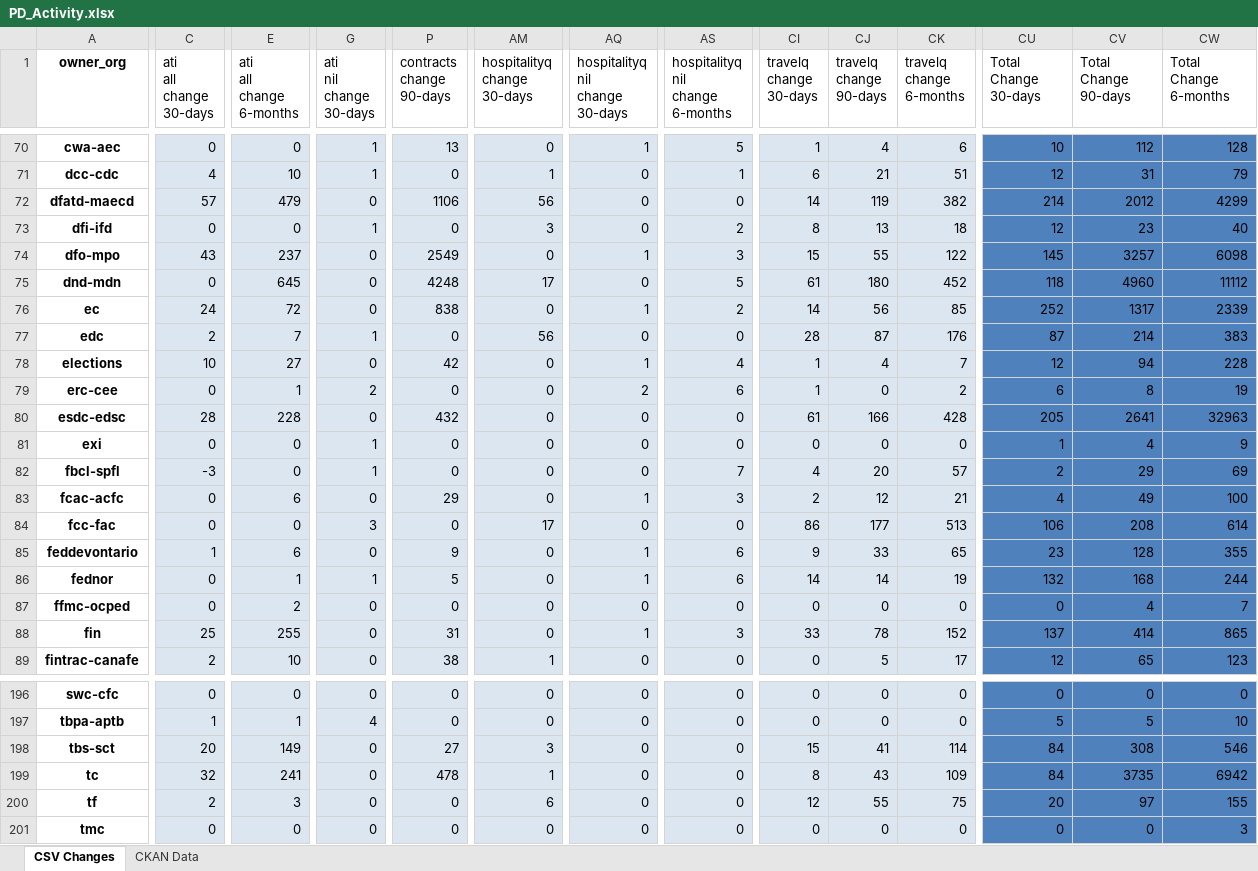
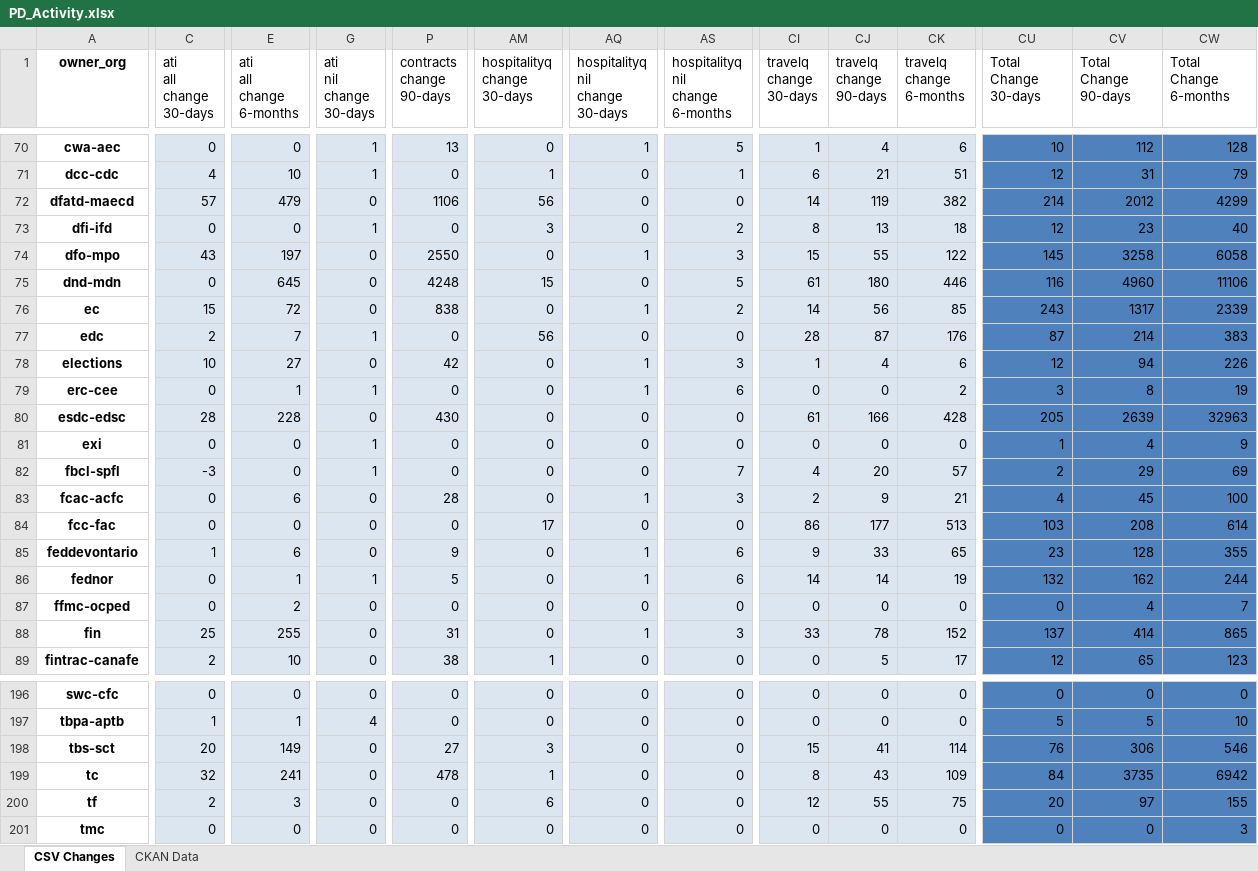
Before and after one commit to PatLittle/analytics-corporate-reporting, an Excel workbook: PD_CHANGES_RPT/PD_Activity.xlsx, sheet CSV Changes, drawn as a sheet; only a part is shown, gaps mark what is left out; values as stored, in another font and other column widths than the file's, no borders; the diff covers the shown part only; the diff names each change by its address in the sheet, - before the commit and + after, or states it on an @@ line.

```diff
--- a/PD_CHANGES_RPT/PD_Activity.xlsx (sheet CSV Changes)
+++ b/PD_CHANGES_RPT/PD_Activity.xlsx (sheet CSV Changes)
-E74 (ati all change 6-months): 237
+E74 (ati all change 6-months): 197
-P74 (contracts change 90-days): 2549
+P74 (contracts change 90-days): 2550
-CV74 (Total Change 90-days): 3257
+CV74 (Total Change 90-days): 3258
-CW74 (Total Change 6-months): 6098
+CW74 (Total Change 6-months): 6058
-AM75 (hospitalityq change 30-days): 17
+AM75 (hospitalityq change 30-days): 15
-CK75 (travelq change 6-months): 452
+CK75 (travelq change 6-months): 446
-CU75 (Total Change 30-days): 118
+CU75 (Total Change 30-days): 116
-CW75 (Total Change 6-months): 11112
+CW75 (Total Change 6-months): 11106
-C76 (ati all change 30-days): 24
+C76 (ati all change 30-days): 15
-CU76 (Total Change 30-days): 252
+CU76 (Total Change 30-days): 243
-AS78 (hospitalityq nil change 6-months): 4
+AS78 (hospitalityq nil change 6-months): 3
-CK78 (travelq change 6-months): 7
+CK78 (travelq change 6-months): 6
-CW78 (Total Change 6-months): 228
+CW78 (Total Change 6-months): 226
-G79 (ati nil change 30-days): 2
+G79 (ati nil change 30-days): 1
-AQ79 (hospitalityq nil change 30-days): 2
+AQ79 (hospitalityq nil change 30-days): 1
-CI79 (travelq change 30-days): 1
+CI79 (travelq change 30-days): 0
-CU79 (Total Change 30-days): 6
+CU79 (Total Change 30-days): 3
-P80 (contracts change 90-days): 432
+P80 (contracts change 90-days): 430
-CV80 (Total Change 90-days): 2641
+CV80 (Total Change 90-days): 2639
-P83 (contracts change 90-days): 29
+P83 (contracts change 90-days): 28
-CJ83 (travelq change 90-days): 12
+CJ83 (travelq change 90-days): 9
-CV83 (Total Change 90-days): 49
+CV83 (Total Change 90-days): 45
-G84 (ati nil change 30-days): 3
+G84 (ati nil change 30-days): 0
-CU84 (Total Change 30-days): 106
+CU84 (Total Change 30-days): 103
-CV86 (Total Change 90-days): 168
+CV86 (Total Change 90-days): 162
-CU198 (Total Change 30-days): 84
+CU198 (Total Change 30-days): 76
-CV198 (Total Change 90-days): 308
+CV198 (Total Change 90-days): 306
```
Also changed, not shown: 96 edited cells elsewhere in this sheet, 1 other file.
